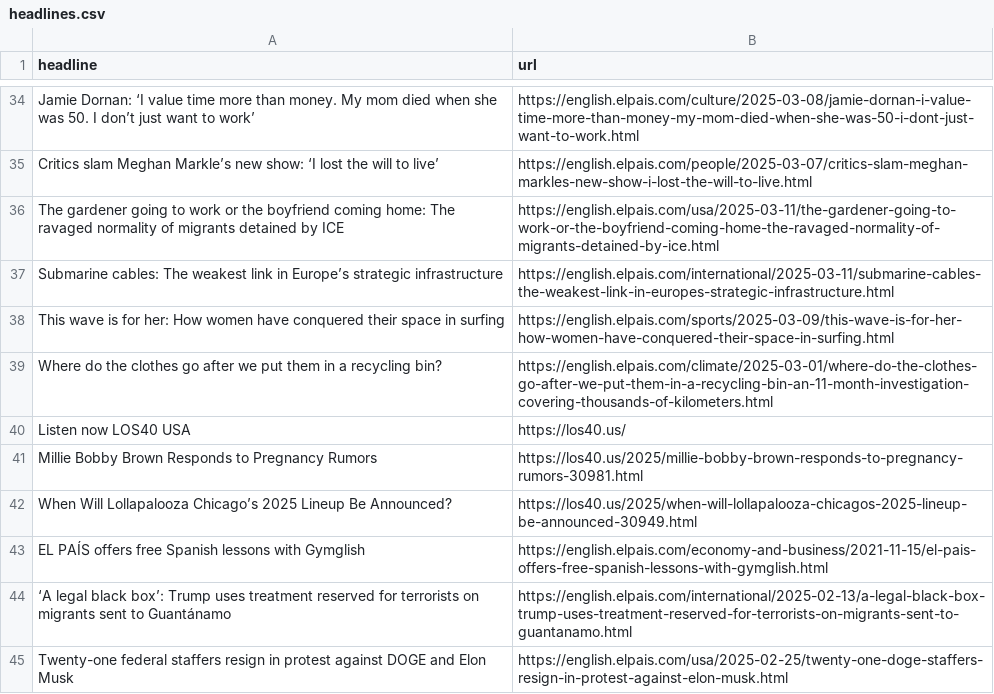
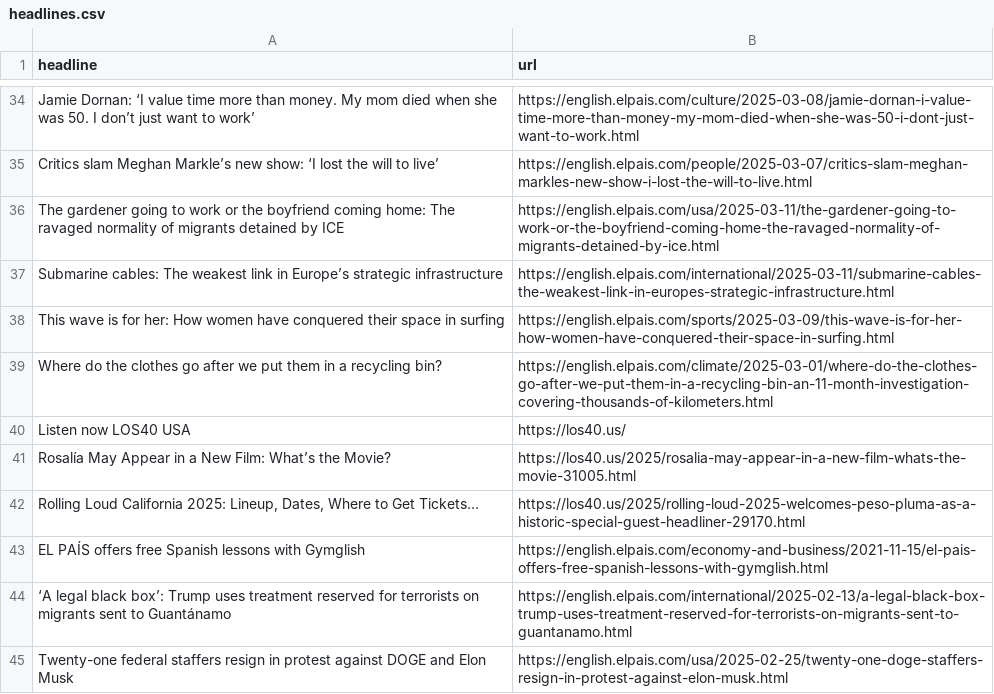
Before and after one commit to adiel3/el-pais-autoscraper, a CSV file: headlines.csv, drawn as a sheet; only a part is shown, gaps mark what is left out.

```diff
--- a/headlines.csv
+++ b/headlines.csv
@@ -40,4 +40,4 @@ Where do the clothes go after we put them in a recycling bin? ,https://english.e
 Listen now LOS40 USA,https://los40.us/
-Millie Bobby Brown Responds to Pregnancy Rumors,https://los40.us/2025/millie-bobby-brown-responds-to-pregnancy-rumors-30981.html
-When Will Lollapalooza Chicago’s 2025 Lineup Be Announced?,https://los40.us/2025/when-will-lollapalooza-chicagos-2025-lineup-be-announced-30949.html
+Rosalía May Appear in a New Film: What’s the Movie?,https://los40.us/2025/rosalia-may-appear-in-a-new-film-whats-the-movie-31005.html
+"Rolling Loud California 2025: Lineup, Dates, Where to Get Tickets…",https://los40.us/2025/rolling-loud-2025-welcomes-peso-pluma-as-a-historic-special-guest-headliner-29170.html
 EL PAÍS offers free Spanish lessons with Gymglish,https://english.elpais.com/economy-and-business/2021-11-15/el-pais-offers-free-spanish-lessons-with-gymglish.html
```
